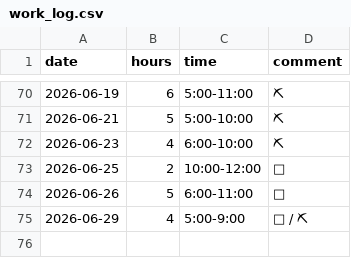
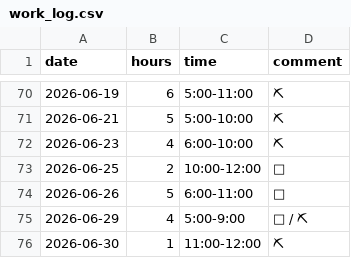
Before and after one commit to YiffyWerewolvesInThePines/wcal, a CSV file: work_log.csv, drawn as a sheet; only a part is shown, gaps mark what is left out; the diff names each change by its address in the sheet, - before the commit and + after, or states it on an @@ line.

Commit message:
Update work_log.csv

```diff
--- a/work_log.csv
+++ b/work_log.csv
+row 76: 2026-06-30 | 1 | 11:00-12:00 | ⛏
```
